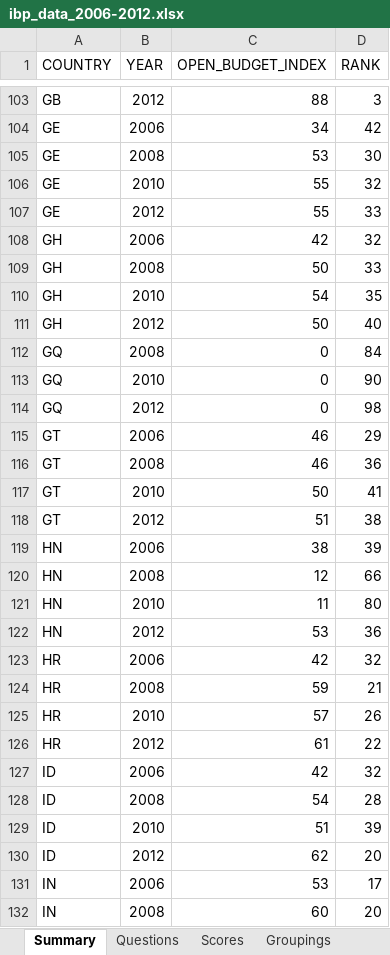
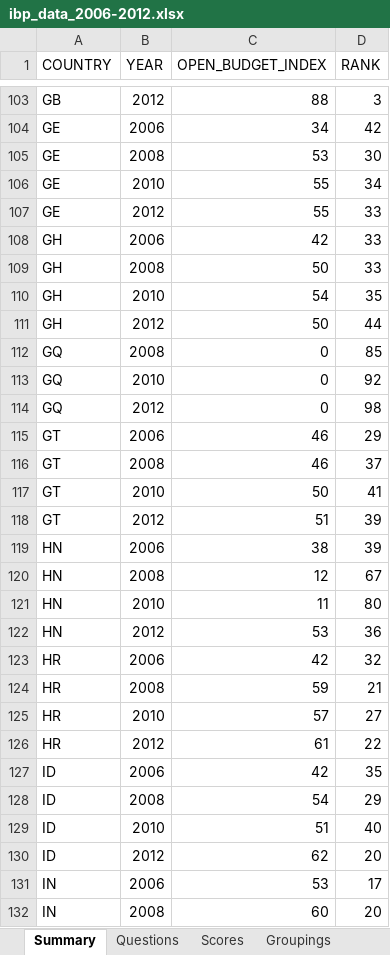
Before and after one commit to okfn/ibp-explorer, an Excel workbook: explorer/assets/downloads/ibp_data_2006-2012.xlsx, sheet Summary, drawn as a sheet; only a part is shown, gaps mark what is left out; values as stored, in another font and other column widths than the file's, no borders; the diff covers the shown part only; the diff names each change by its address in the sheet, - before the commit and + after, or states it on an @@ line.

```diff
--- a/explorer/assets/downloads/ibp_data_2006-2012.xlsx (sheet Summary)
+++ b/explorer/assets/downloads/ibp_data_2006-2012.xlsx (sheet Summary)
-D106 (RANK): 32
+D106 (RANK): 34
-D108 (RANK): 32
+D108 (RANK): 33
-D111 (RANK): 40
+D111 (RANK): 44
-D112 (RANK): 84
+D112 (RANK): 85
-D113 (RANK): 90
+D113 (RANK): 92
-D116 (RANK): 36
+D116 (RANK): 37
-D118 (RANK): 38
+D118 (RANK): 39
-D120 (RANK): 66
+D120 (RANK): 67
-D125 (RANK): 26
+D125 (RANK): 27
-D127 (RANK): 32
+D127 (RANK): 35
-D128 (RANK): 28
+D128 (RANK): 29
-D129 (RANK): 39
+D129 (RANK): 40
```
Also changed, not shown: 101 edited cells elsewhere in this sheet, explorer/assets/downloads/ibp_data_2015.xlsx, explorer/assets/downloads/ibp_data_2017.xlsx, 8 other files.
